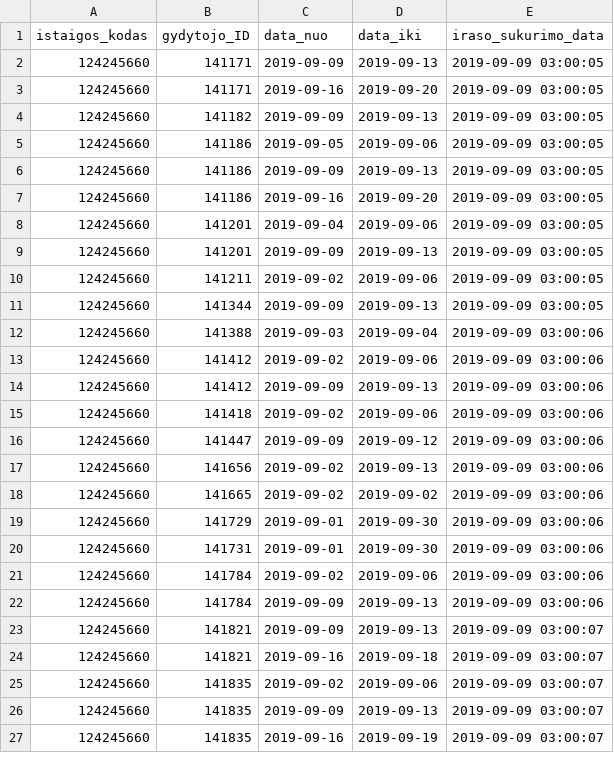
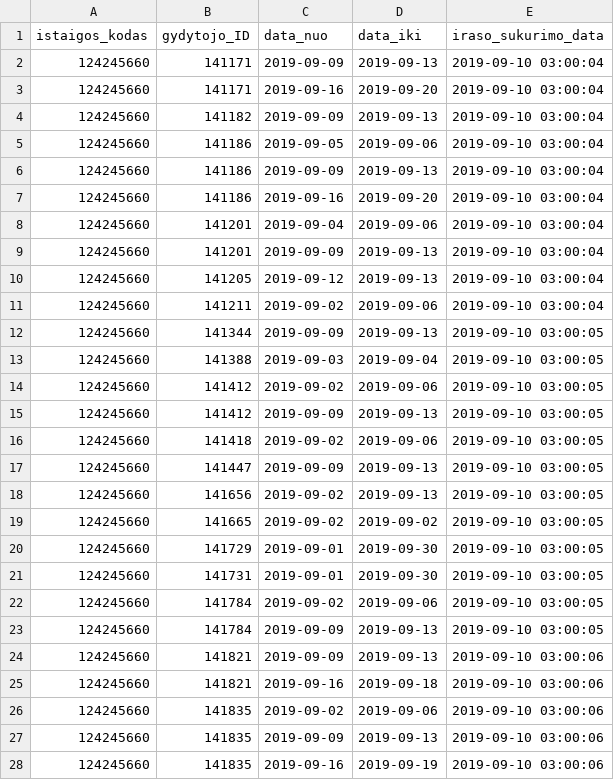
Before and after one commit to vilnius/seskines-poliklinika, a CSV file: 124245660_doctors_excluded.csv, drawn as a sheet; only a part is shown; the diff covers the shown part only.

```diff
--- a/124245660_doctors_excluded.csv
+++ b/124245660_doctors_excluded.csv
@@ -1,27 +1,28 @@
 istaigos_kodas;gydytojo_ID;data_nuo;data_iki;iraso_sukurimo_data
-124245660;141171;2019-09-09;2019-09-13;2019-09-09 03:00:05
-124245660;141171;2019-09-16;2019-09-20;2019-09-09 03:00:05
-124245660;141182;2019-09-09;2019-09-13;2019-09-09 03:00:05
-124245660;141186;2019-09-05;2019-09-06;2019-09-09 03:00:05
-124245660;141186;2019-09-09;2019-09-13;2019-09-09 03:00:05
-124245660;141186;2019-09-16;2019-09-20;2019-09-09 03:00:05
-124245660;141201;2019-09-04;2019-09-06;2019-09-09 03:00:05
-124245660;141201;2019-09-09;2019-09-13;2019-09-09 03:00:05
-124245660;141211;2019-09-02;2019-09-06;2019-09-09 03:00:05
-124245660;141344;2019-09-09;2019-09-13;2019-09-09 03:00:05
-124245660;141388;2019-09-03;2019-09-04;2019-09-09 03:00:06
-124245660;141412;2019-09-02;2019-09-06;2019-09-09 03:00:06
-124245660;141412;2019-09-09;2019-09-13;2019-09-09 03:00:06
-124245660;141418;2019-09-02;2019-09-06;2019-09-09 03:00:06
-124245660;141447;2019-09-09;2019-09-12;2019-09-09 03:00:06
-124245660;141656;2019-09-02;2019-09-13;2019-09-09 03:00:06
-124245660;141665;2019-09-02;2019-09-02;2019-09-09 03:00:06
-124245660;141729;2019-09-01;2019-09-30;2019-09-09 03:00:06
-124245660;141731;2019-09-01;2019-09-30;2019-09-09 03:00:06
-124245660;141784;2019-09-02;2019-09-06;2019-09-09 03:00:06
-124245660;141784;2019-09-09;2019-09-13;2019-09-09 03:00:06
-124245660;141821;2019-09-09;2019-09-13;2019-09-09 03:00:07
-124245660;141821;2019-09-16;2019-09-18;2019-09-09 03:00:07
-124245660;141835;2019-09-02;2019-09-06;2019-09-09 03:00:07
-124245660;141835;2019-09-09;2019-09-13;2019-09-09 03:00:07
-124245660;141835;2019-09-16;2019-09-19;2019-09-09 03:00:07
+124245660;141171;2019-09-09;2019-09-13;2019-09-10 03:00:04
+124245660;141171;2019-09-16;2019-09-20;2019-09-10 03:00:04
+124245660;141182;2019-09-09;2019-09-13;2019-09-10 03:00:04
+124245660;141186;2019-09-05;2019-09-06;2019-09-10 03:00:04
+124245660;141186;2019-09-09;2019-09-13;2019-09-10 03:00:04
+124245660;141186;2019-09-16;2019-09-20;2019-09-10 03:00:04
+124245660;141201;2019-09-04;2019-09-06;2019-09-10 03:00:04
+124245660;141201;2019-09-09;2019-09-13;2019-09-10 03:00:04
+124245660;141205;2019-09-12;2019-09-13;2019-09-10 03:00:04
+124245660;141211;2019-09-02;2019-09-06;2019-09-10 03:00:04
+124245660;141344;2019-09-09;2019-09-13;2019-09-10 03:00:05
+124245660;141388;2019-09-03;2019-09-04;2019-09-10 03:00:05
+124245660;141412;2019-09-02;2019-09-06;2019-09-10 03:00:05
+124245660;141412;2019-09-09;2019-09-13;2019-09-10 03:00:05
+124245660;141418;2019-09-02;2019-09-06;2019-09-10 03:00:05
+124245660;141447;2019-09-09;2019-09-13;2019-09-10 03:00:05
+124245660;141656;2019-09-02;2019-09-13;2019-09-10 03:00:05
+124245660;141665;2019-09-02;2019-09-02;2019-09-10 03:00:05
+124245660;141729;2019-09-01;2019-09-30;2019-09-10 03:00:05
+124245660;141731;2019-09-01;2019-09-30;2019-09-10 03:00:05
+124245660;141784;2019-09-02;2019-09-06;2019-09-10 03:00:05
+124245660;141784;2019-09-09;2019-09-13;2019-09-10 03:00:05
+124245660;141821;2019-09-09;2019-09-13;2019-09-10 03:00:06
+124245660;141821;2019-09-16;2019-09-18;2019-09-10 03:00:06
+124245660;141835;2019-09-02;2019-09-06;2019-09-10 03:00:06
+124245660;141835;2019-09-09;2019-09-13;2019-09-10 03:00:06
+124245660;141835;2019-09-16;2019-09-19;2019-09-10 03:00:06
```
Also changed, not shown: 1 edited cell elsewhere in this file, 124245660_family_doctors_list.csv, 124245660_free_registrations.csv.
